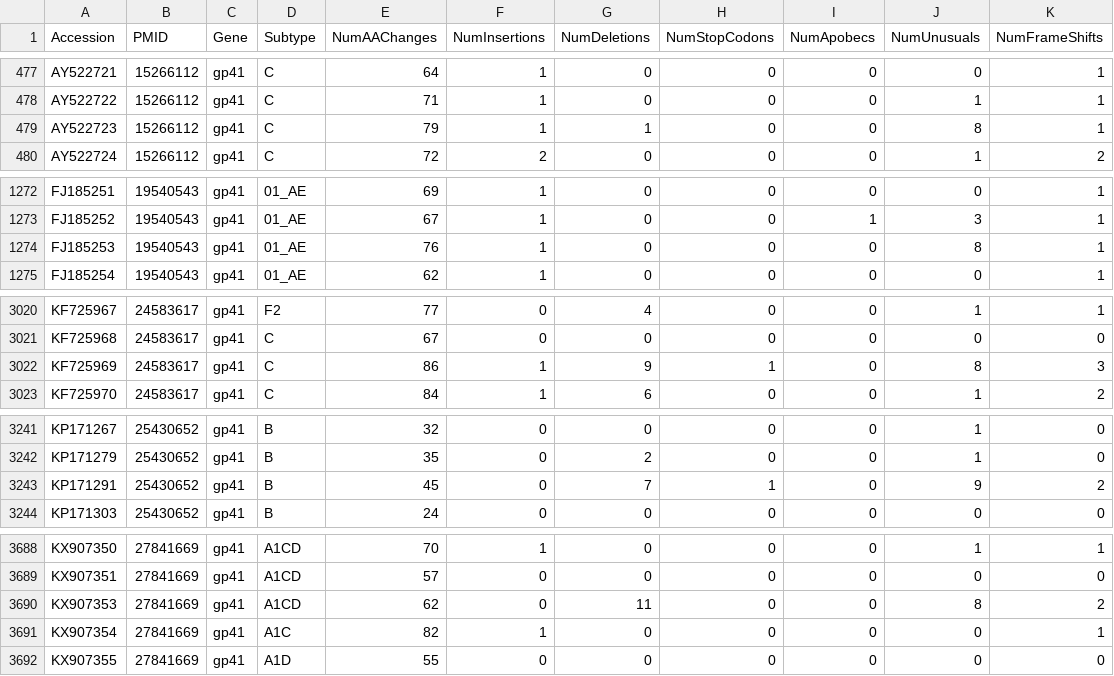
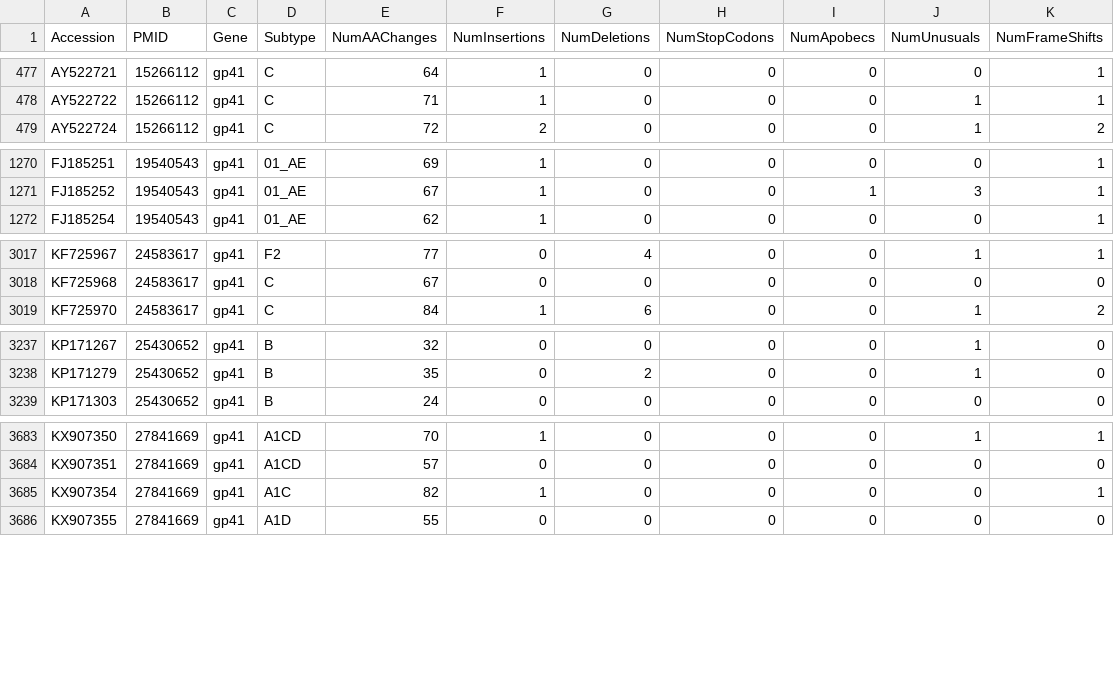
Before and after one commit to hivdb/gag-gp41, a CSV file: data/naiveStudies/gp41StatBySeq.csv, drawn as a sheet; only a part is shown, gaps mark what is left out; the diff covers the shown part only.

```diff
--- a/data/naiveStudies/gp41StatBySeq.csv
+++ b/data/naiveStudies/gp41StatBySeq.csv
@@ -478,3 +478,2 @@ AY522721,15266112,gp41,C,64,1,0,0,0,0,1
 AY522722,15266112,gp41,C,71,1,0,0,0,1,1
-AY522723,15266112,gp41,C,79,1,1,0,0,8,1
 AY522724,15266112,gp41,C,72,2,0,0,0,1,2
@@ -1273,3 +1271,2 @@ FJ185251,19540543,gp41,01_AE,69,1,0,0,0,0,1
 FJ185252,19540543,gp41,01_AE,67,1,0,0,1,3,1
-FJ185253,19540543,gp41,01_AE,76,1,0,0,0,8,1
 FJ185254,19540543,gp41,01_AE,62,1,0,0,0,0,1
@@ -3021,3 +3018,2 @@ KF725967,24583617,gp41,F2,77,0,4,0,0,1,1
 KF725968,24583617,gp41,C,67,0,0,0,0,0,0
-KF725969,24583617,gp41,C,86,1,9,1,0,8,3
 KF725970,24583617,gp41,C,84,1,6,0,0,1,2
@@ -3242,3 +3238,2 @@ KP171267,25430652,gp41,B,32,0,0,0,0,1,0
 KP171279,25430652,gp41,B,35,0,2,0,0,1,0
-KP171291,25430652,gp41,B,45,0,7,1,0,9,2
 KP171303,25430652,gp41,B,24,0,0,0,0,0,0
@@ -3689,3 +3684,2 @@ KX907350,27841669,gp41,A1CD,70,1,0,0,0,1,1
 KX907351,27841669,gp41,A1CD,57,0,0,0,0,0,0
-KX907353,27841669,gp41,A1CD,62,0,11,0,0,8,2
 KX907354,27841669,gp41,A1C,82,1,0,0,0,0,1
```
Also changed, not shown: 1 removed row elsewhere in this file, data/naiveStudies/gagNaiveIndels.csv, data/naiveStudies/gagStatBySeq.csv, 12 other files.
